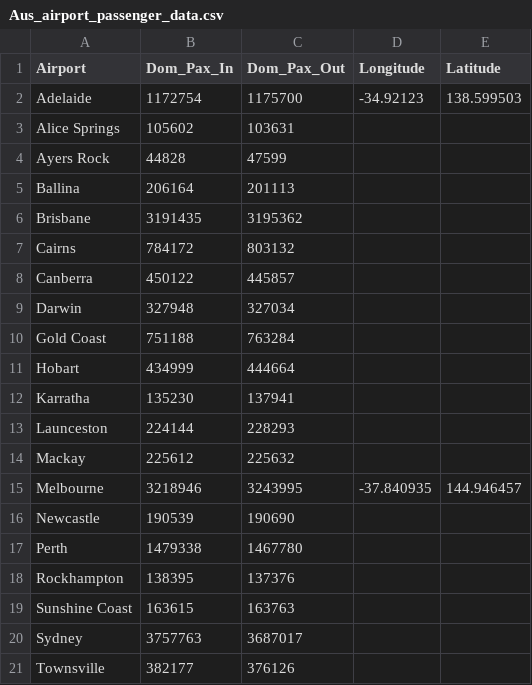
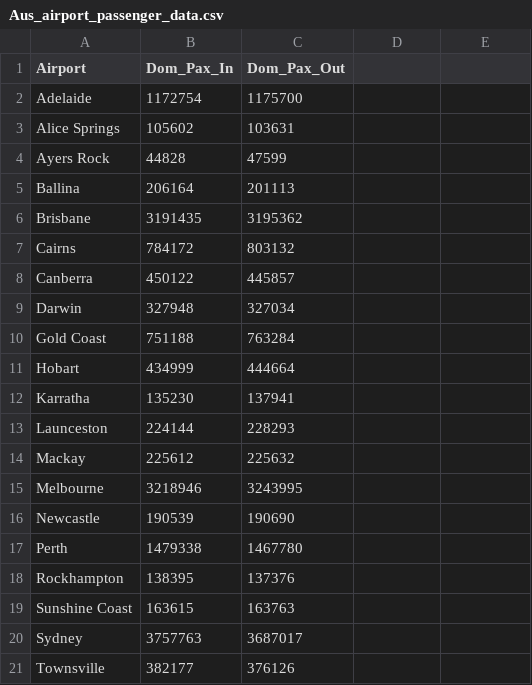
Before and after one commit to mdav0032/FIT3179_Data_Visualisation_2_Moksh, a CSV file: data_files/Aus_airport_passenger_data.csv, drawn as a sheet; the diff names each change by its address in the sheet, - before the commit and + after, or states it on an @@ line.

Commit message:
Added updated data file

```diff
--- a/data_files/Aus_airport_passenger_data.csv
+++ b/data_files/Aus_airport_passenger_data.csv
-D1: Longitude
+D1: (empty)
-E1: Latitude
+E1: (empty)
-D2: -34.92123
+D2: (empty)
-E2: 138.599503
+E2: (empty)
-D15: -37.840935
+D15: (empty)
-E15: 144.946457
+E15: (empty)
```
